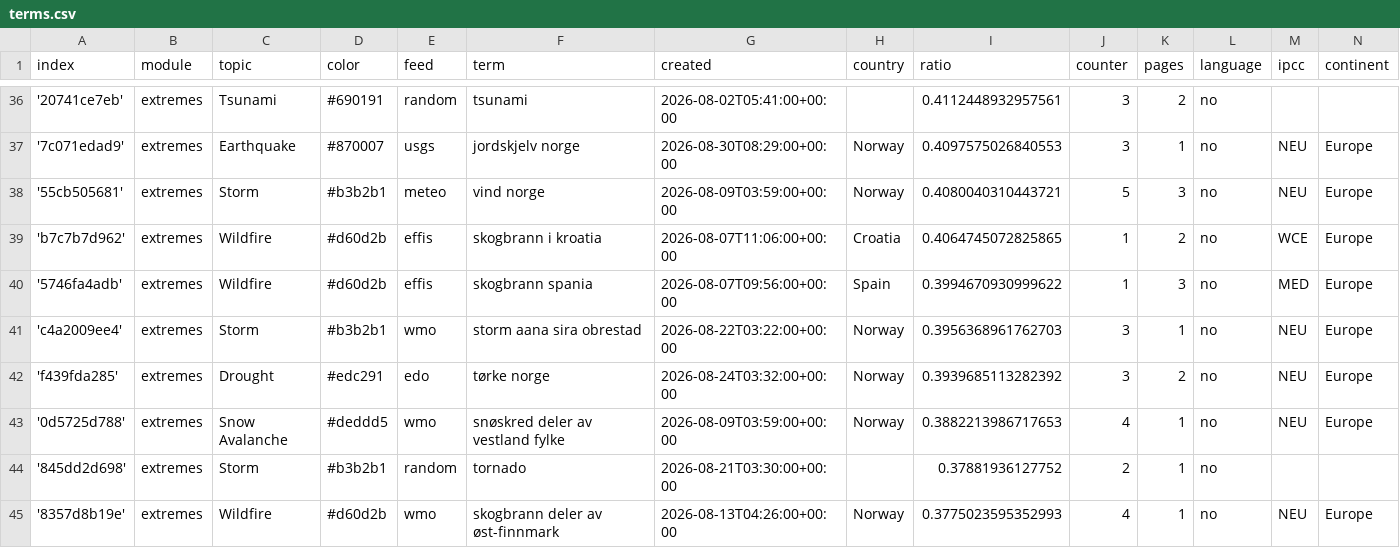
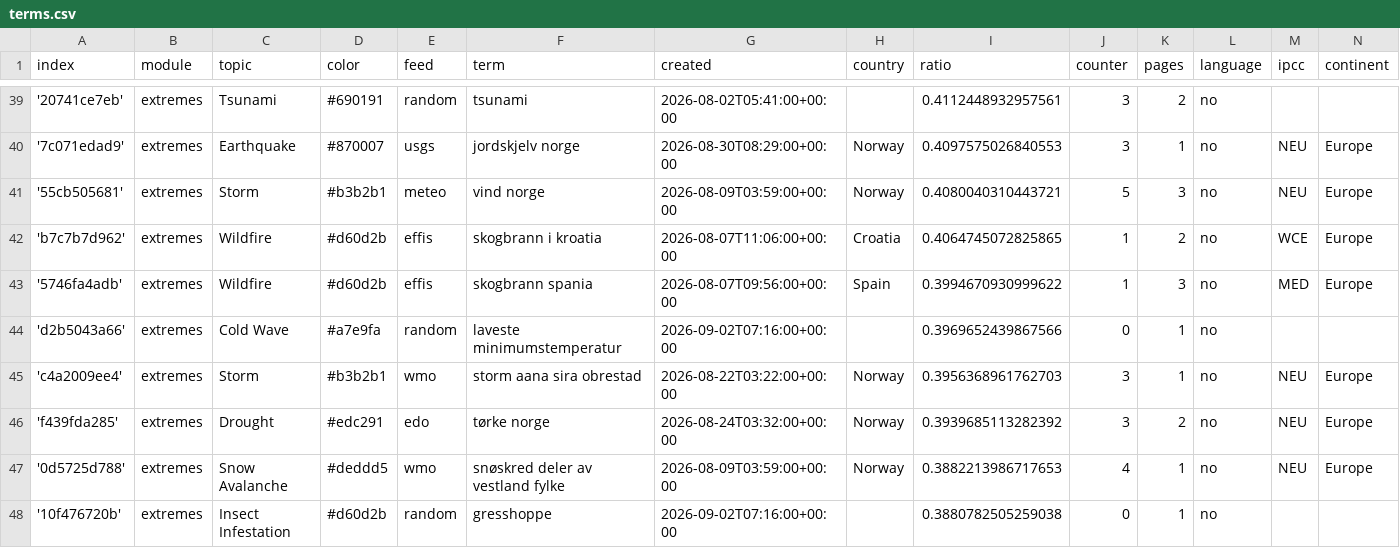
Before and after one commit to sonjanews/norwegianExtreme, a CSV file: terms.csv, drawn as a sheet; only a part is shown, gaps mark what is left out; the shorter side is filled out with more unchanged rows; the diff covers the shown part only.

Commit message:
Commit from GitHub Actions (import:0.0)

```diff
--- a/terms.csv
+++ b/terms.csv
@@ -40,2 +43,3 @@ index,module,topic,color,feed,term,created,country,ratio,counter,pages,language,
 '5746fa4adb',extremes,Wildfire,#d60d2b,effis,skogbrann spania,2026-08-07T09:56:00+00:00,Spain,0.3994670930999622,1,3,no,MED,Europe
+'d2b5043a66',extremes,Cold Wave,#a7e9fa,random,laveste minimumstemperatur,2026-09-02T07:16:00+00:00,,0.3969652439867566,0,1,no,,
 'c4a2009ee4',extremes,Storm,#b3b2b1,wmo,storm aana sira obrestad,2026-08-22T03:22:00+00:00,Norway,0.3956368961762703,3,1,no,NEU,Europe
@@ -43 +47,2 @@ index,module,topic,color,feed,term,created,country,ratio,counter,pages,language,
 '0d5725d788',extremes,Snow Avalanche,#deddd5,wmo,snøskred deler av vestland fylke,2026-08-09T03:59:00+00:00,Norway,0.3882213986717653,4,1,no,NEU,Europe
+'10f476720b',extremes,Insect Infestation,#d60d2b,random,gresshoppe,2026-09-02T07:16:00+00:00,,0.3880782505259038,0,1,no,,
```
Also changed, not shown: 6 added rows and 2 edited cells elsewhere in this file.
